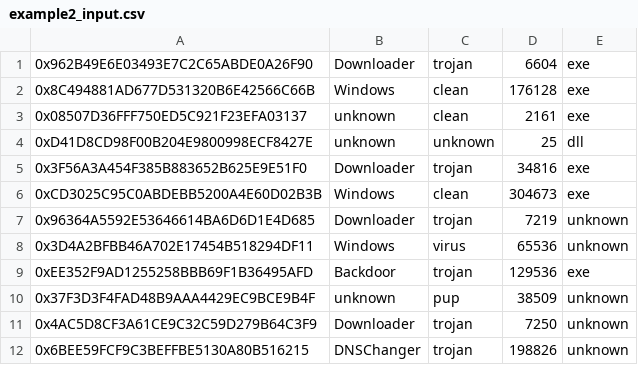
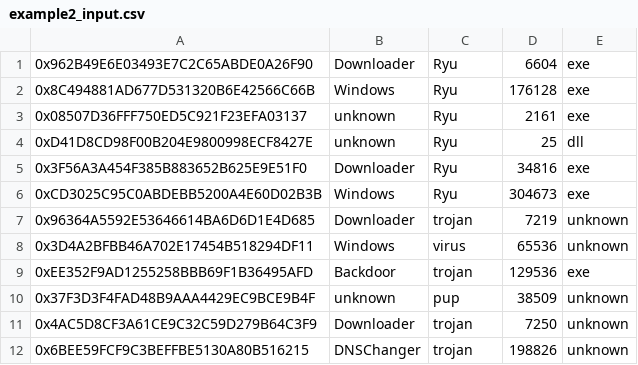
Before and after one commit to primeosu/apg_challenge, a CSV file: example2_input.csv, drawn as a sheet.

```diff
--- a/example2_input.csv
+++ b/example2_input.csv
@@ -1,7 +1,7 @@
-0x962B49E6E03493E7C2C65ABDE0A26F90,Downloader,trojan,6604,exe
-0x8C494881AD677D531320B6E42566C66B,Windows,clean,176128,exe
-0x08507D36FFF750ED5C921F23EFA03137,unknown,clean,2161,exe
-0xD41D8CD98F00B204E9800998ECF8427E,unknown,unknown,25,dll
-0x3F56A3A454F385B883652B625E9E51F0,Downloader,trojan,34816,exe
-0xCD3025C95C0ABDEBB5200A4E60D02B3B,Windows,clean,304673,exe
+0x962B49E6E03493E7C2C65ABDE0A26F90,Downloader,Ryu,6604,exe
+0x8C494881AD677D531320B6E42566C66B,Windows,Ryu,176128,exe
+0x08507D36FFF750ED5C921F23EFA03137,unknown,Ryu,2161,exe
+0xD41D8CD98F00B204E9800998ECF8427E,unknown,Ryu,25,dll
+0x3F56A3A454F385B883652B625E9E51F0,Downloader,Ryu,34816,exe
+0xCD3025C95C0ABDEBB5200A4E60D02B3B,Windows,Ryu,304673,exe
 0x96364A5592E53646614BA6D6D1E4D685,Downloader,trojan,7219,unknown
```
Also changed, not shown: example_input.csv, 3 other files.
